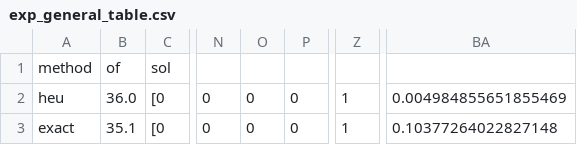
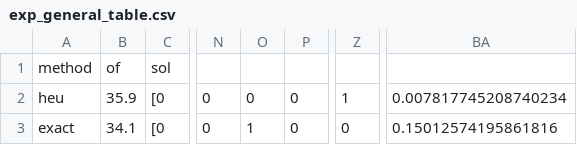
Before and after one commit to BruscoDavide/Maximal-covering-OR-project, a CSV file: results/exp_general_table.csv, drawn as a sheet; only a part is shown, gaps mark what is left out; the diff names each change by its address in the sheet, - before the commit and + after, or states it on an @@ line.

```diff
--- a/results/exp_general_table.csv
+++ b/results/exp_general_table.csv
-B2: 36.0
+B2: 35.9
-BA2: 0.004984855651855469
+BA2: 0.007817745208740234
-B3: 35.1
+B3: 34.1
-O3: 0
+O3: 1
-Z3: 1
+Z3: 0
-BA3: 0.10377264022827148
+BA3: 0.15012574195861816
```
Also changed, not shown: 10 other files.
